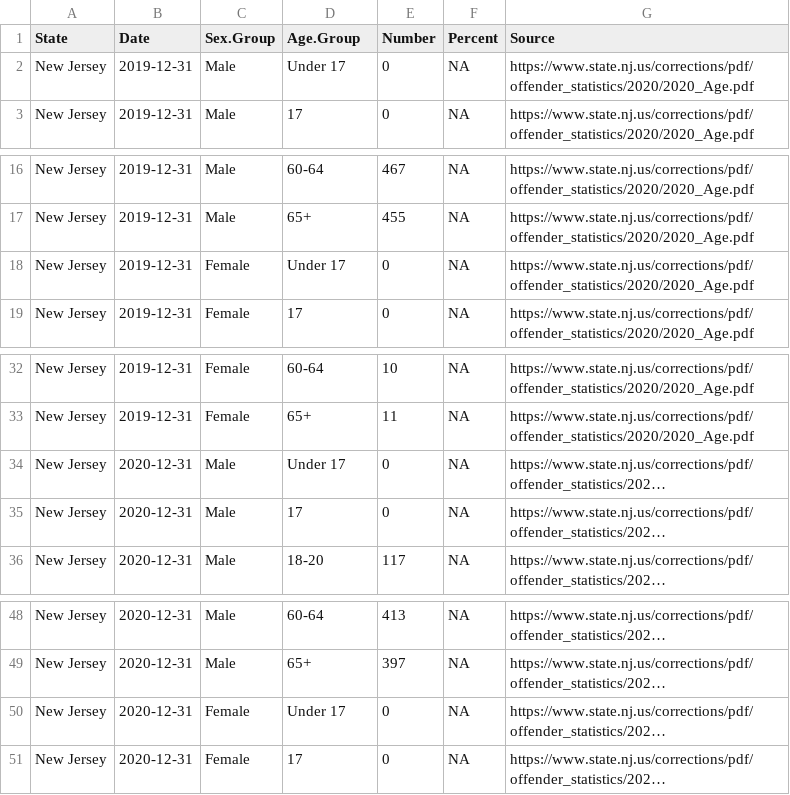
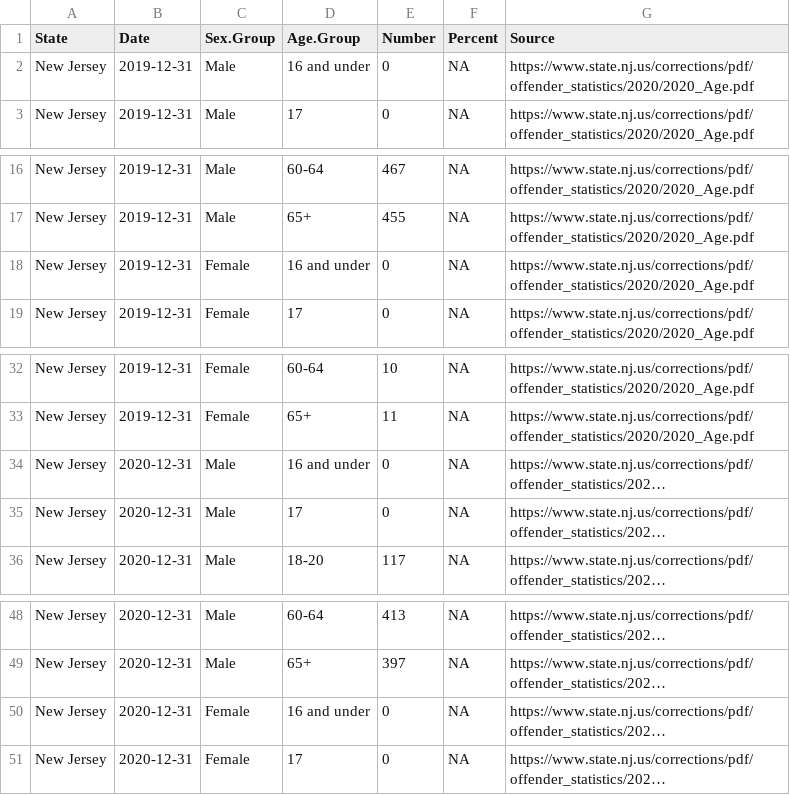
Before and after one commit to uclalawcovid19behindbars/custodial_mortality_project, a CSV file: Data/Raw/Demographics/Combined/NJ-Age.Sex.csv, drawn as a sheet; only a part is shown, gaps mark what is left out; long unchanged cells end in …; the diff names each change by its address in the sheet, - before the commit and + after, or states it on an @@ line.

```diff
--- a/Data/Raw/Demographics/Combined/NJ-Age.Sex.csv
+++ b/Data/Raw/Demographics/Combined/NJ-Age.Sex.csv
-D2 (Age.Group): Under 17
+D2 (Age.Group): 16 and under
-D18 (Age.Group): Under 17
+D18 (Age.Group): 16 and under
-D34 (Age.Group): Under 17
+D34 (Age.Group): 16 and under
-D50 (Age.Group): Under 17
+D50 (Age.Group): 16 and under
```
Also changed, not shown: Data/Raw/Demographics/Combined/AZ-Age.Sex.csv, Data/Raw/Demographics/Combined/NV-Age.Sex.csv, 6 other files.
